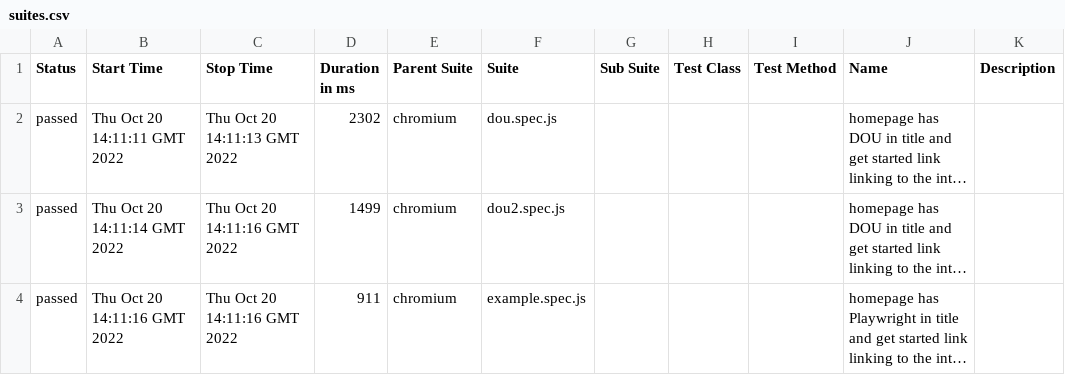
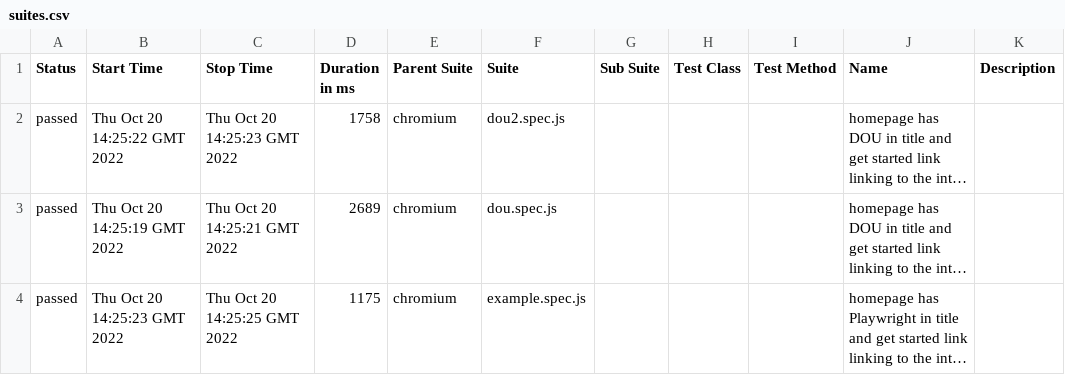
Before and after one commit to yuriandroschuk/qwe, a CSV file: 2/data/suites.csv, drawn as a sheet; long unchanged cells end in …; the diff names each change by its address in the sheet, - before the commit and + after, or states it on an @@ line.

```diff
--- a/2/data/suites.csv
+++ b/2/data/suites.csv
-B2 (Start Time): Thu Oct 20 14:11:11 GMT 2022
+B2 (Start Time): Thu Oct 20 14:25:22 GMT 2022
-C2 (Stop Time): Thu Oct 20 14:11:13 GMT 2022
+C2 (Stop Time): Thu Oct 20 14:25:23 GMT 2022
-D2 (Duration in ms): 2302
+D2 (Duration in ms): 1758
-F2 (Suite): dou.spec.js
+F2 (Suite): dou2.spec.js
-B3 (Start Time): Thu Oct 20 14:11:14 GMT 2022
+B3 (Start Time): Thu Oct 20 14:25:19 GMT 2022
-C3 (Stop Time): Thu Oct 20 14:11:16 GMT 2022
+C3 (Stop Time): Thu Oct 20 14:25:21 GMT 2022
-D3 (Duration in ms): 1499
+D3 (Duration in ms): 2689
-F3 (Suite): dou2.spec.js
+F3 (Suite): dou.spec.js
-B4 (Start Time): Thu Oct 20 14:11:16 GMT 2022
+B4 (Start Time): Thu Oct 20 14:25:23 GMT 2022
-C4 (Stop Time): Thu Oct 20 14:11:16 GMT 2022
+C4 (Stop Time): Thu Oct 20 14:25:25 GMT 2022
-D4 (Duration in ms): 911
+D4 (Duration in ms): 1175
```
Also changed, not shown: 49 other files.
